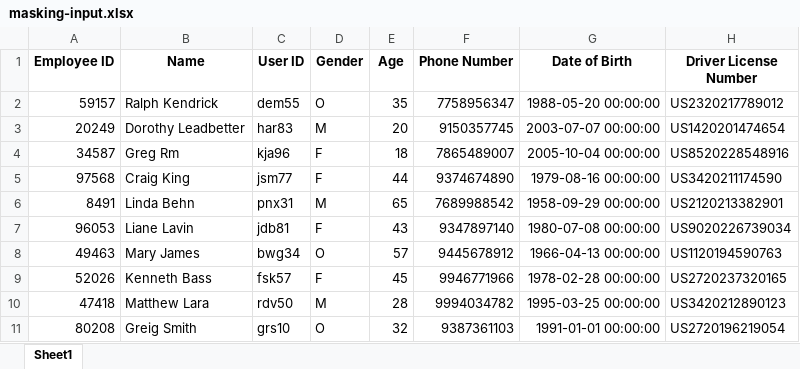
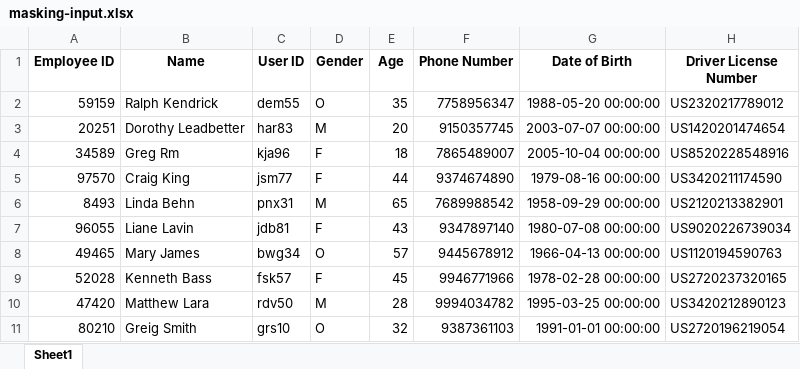
Before and after one commit to ArunanKrishnan/Data-Masking, an Excel workbook: data/masking-input.xlsx, sheet Sheet1, drawn as a sheet; only a part is shown; values as stored, in another font and other column widths than the file's, no borders; the diff names each change by its address in the sheet, - before the commit and + after, or states it on an @@ line.

```diff
--- a/data/masking-input.xlsx (sheet Sheet1)
+++ b/data/masking-input.xlsx (sheet Sheet1)
-A2 (Employee ID): 59157
+A2 (Employee ID): 59159
-A3 (Employee ID): 20249
+A3 (Employee ID): 20251
-A4 (Employee ID): 34587
+A4 (Employee ID): 34589
-A5 (Employee ID): 97568
+A5 (Employee ID): 97570
-A6 (Employee ID): 8491
+A6 (Employee ID): 8493
-A7 (Employee ID): 96053
+A7 (Employee ID): 96055
-A8 (Employee ID): 49463
+A8 (Employee ID): 49465
-A9 (Employee ID): 52026
+A9 (Employee ID): 52028
-A10 (Employee ID): 47418
+A10 (Employee ID): 47420
-A11 (Employee ID): 80208
+A11 (Employee ID): 80210
```
Also changed, not shown: 2 other files.
